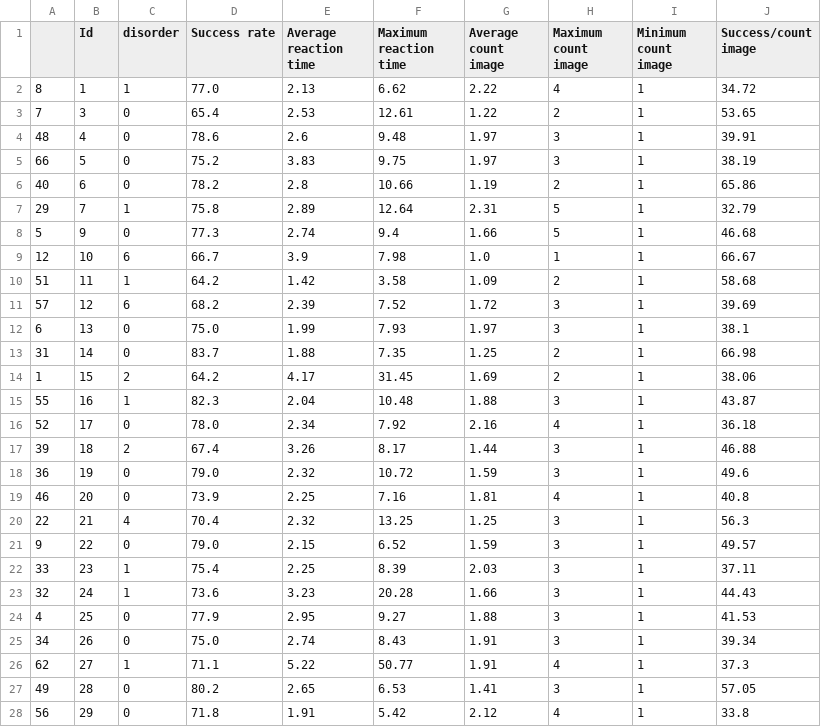
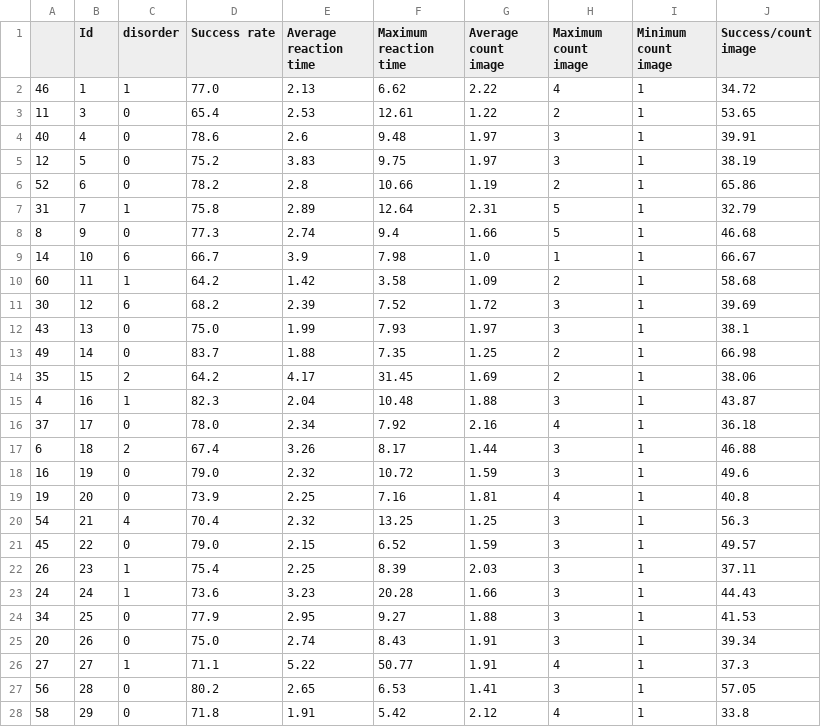
Before and after one commit to ICRIN-lab/statistical_analysis_tasks, a CSV file: stats_jpg/where_is_tockie/stats_where_is_tockie.csv, drawn as a sheet; only a part is shown; the diff covers the shown part only.

Commit message:
fully updated version stats Ilyass

```diff
--- a/stats_jpg/where_is_tockie/stats_where_is_tockie.csv
+++ b/stats_jpg/where_is_tockie/stats_where_is_tockie.csv
@@ -1,28 +1,28 @@
 ,Id,disorder,Success rate,Average reaction time,Maximum reaction time,Average count image,Maximum count image,Minimum count image,Success/count image
-8,1,1,77.0,2.13,6.62,2.22,4,1,34.72
-7,3,0,65.4,2.53,12.61,1.22,2,1,53.65
-48,4,0,78.6,2.6,9.48,1.97,3,1,39.91
-66,5,0,75.2,3.83,9.75,1.97,3,1,38.19
-40,6,0,78.2,2.8,10.66,1.19,2,1,65.86
-29,7,1,75.8,2.89,12.64,2.31,5,1,32.79
-5,9,0,77.3,2.74,9.4,1.66,5,1,46.68
-12,10,6,66.7,3.9,7.98,1.0,1,1,66.67
-51,11,1,64.2,1.42,3.58,1.09,2,1,58.68
-57,12,6,68.2,2.39,7.52,1.72,3,1,39.69
-6,13,0,75.0,1.99,7.93,1.97,3,1,38.1
-31,14,0,83.7,1.88,7.35,1.25,2,1,66.98
-1,15,2,64.2,4.17,31.45,1.69,2,1,38.06
-55,16,1,82.3,2.04,10.48,1.88,3,1,43.87
-52,17,0,78.0,2.34,7.92,2.16,4,1,36.18
-39,18,2,67.4,3.26,8.17,1.44,3,1,46.88
-36,19,0,79.0,2.32,10.72,1.59,3,1,49.6
-46,20,0,73.9,2.25,7.16,1.81,4,1,40.8
-22,21,4,70.4,2.32,13.25,1.25,3,1,56.3
-9,22,0,79.0,2.15,6.52,1.59,3,1,49.57
-33,23,1,75.4,2.25,8.39,2.03,3,1,37.11
-32,24,1,73.6,3.23,20.28,1.66,3,1,44.43
-4,25,0,77.9,2.95,9.27,1.88,3,1,41.53
-34,26,0,75.0,2.74,8.43,1.91,3,1,39.34
-62,27,1,71.1,5.22,50.77,1.91,4,1,37.3
-49,28,0,80.2,2.65,6.53,1.41,3,1,57.05
-56,29,0,71.8,1.91,5.42,2.12,4,1,33.8
+46,1,1,77.0,2.13,6.62,2.22,4,1,34.72
+11,3,0,65.4,2.53,12.61,1.22,2,1,53.65
+40,4,0,78.6,2.6,9.48,1.97,3,1,39.91
+12,5,0,75.2,3.83,9.75,1.97,3,1,38.19
+52,6,0,78.2,2.8,10.66,1.19,2,1,65.86
+31,7,1,75.8,2.89,12.64,2.31,5,1,32.79
+8,9,0,77.3,2.74,9.4,1.66,5,1,46.68
+14,10,6,66.7,3.9,7.98,1.0,1,1,66.67
+60,11,1,64.2,1.42,3.58,1.09,2,1,58.68
+30,12,6,68.2,2.39,7.52,1.72,3,1,39.69
+43,13,0,75.0,1.99,7.93,1.97,3,1,38.1
+49,14,0,83.7,1.88,7.35,1.25,2,1,66.98
+35,15,2,64.2,4.17,31.45,1.69,2,1,38.06
+4,16,1,82.3,2.04,10.48,1.88,3,1,43.87
+37,17,0,78.0,2.34,7.92,2.16,4,1,36.18
+6,18,2,67.4,3.26,8.17,1.44,3,1,46.88
+16,19,0,79.0,2.32,10.72,1.59,3,1,49.6
+19,20,0,73.9,2.25,7.16,1.81,4,1,40.8
+54,21,4,70.4,2.32,13.25,1.25,3,1,56.3
+45,22,0,79.0,2.15,6.52,1.59,3,1,49.57
+26,23,1,75.4,2.25,8.39,2.03,3,1,37.11
+24,24,1,73.6,3.23,20.28,1.66,3,1,44.43
+34,25,0,77.9,2.95,9.27,1.88,3,1,41.53
+20,26,0,75.0,2.74,8.43,1.91,3,1,39.34
+27,27,1,71.1,5.22,50.77,1.91,4,1,37.3
+56,28,0,80.2,2.65,6.53,1.41,3,1,57.05
+58,29,0,71.8,1.91,5.42,2.12,4,1,33.8
```
Also changed, not shown: 40 edited cells elsewhere in this file, 11 other files.
